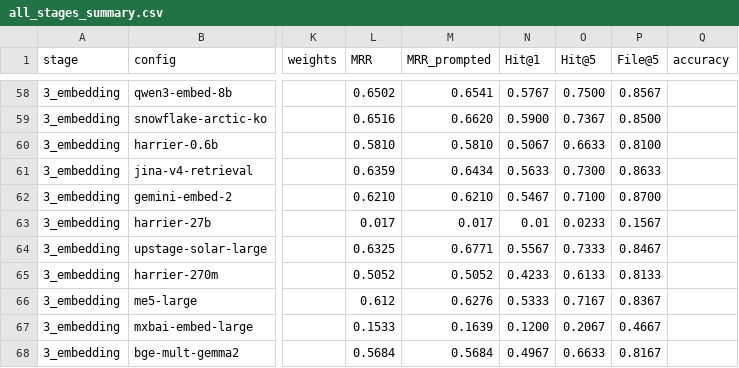
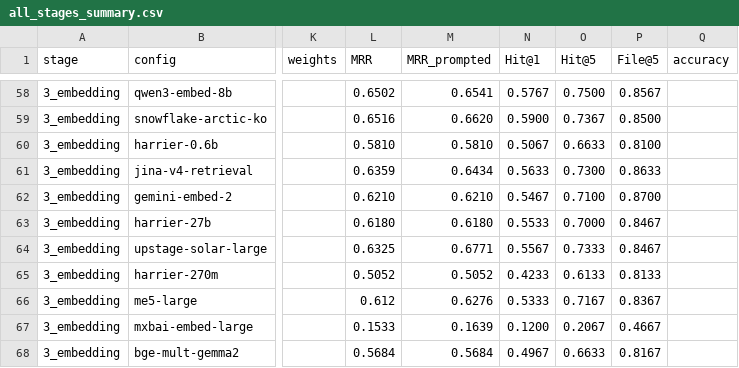
Before and after one commit to BAEM1N/RAG-Evaluation, a CSV file: results/all_stages_summary.csv, drawn as a sheet; only a part is shown, gaps mark what is left out; the diff names each change by its address in the sheet, - before the commit and + after, or states it on an @@ line.

Commit message:
fix(embedding): harrier-27b MRR 교정(0.017→0.618) + gemini prompted timeout
- all_stages_summary.csv: harrier-27b fp16-NaN 버그값 → bf16/fp32 0.618 반영
- bench_embedding_api_prompted.py: gemini Client http timeout 30s (대량 호출 안정화)

```diff
--- a/results/all_stages_summary.csv
+++ b/results/all_stages_summary.csv
-L63 (MRR): 0.017
+L63 (MRR): 0.6180
-M63 (MRR_prompted): 0.017
+M63 (MRR_prompted): 0.6180
-N63 (Hit@1): 0.01
+N63 (Hit@1): 0.5533
-O63 (Hit@5): 0.0233
+O63 (Hit@5): 0.7000
-P63 (File@5): 0.1567
+P63 (File@5): 0.8467
```
Also changed, not shown: 1 other file.
